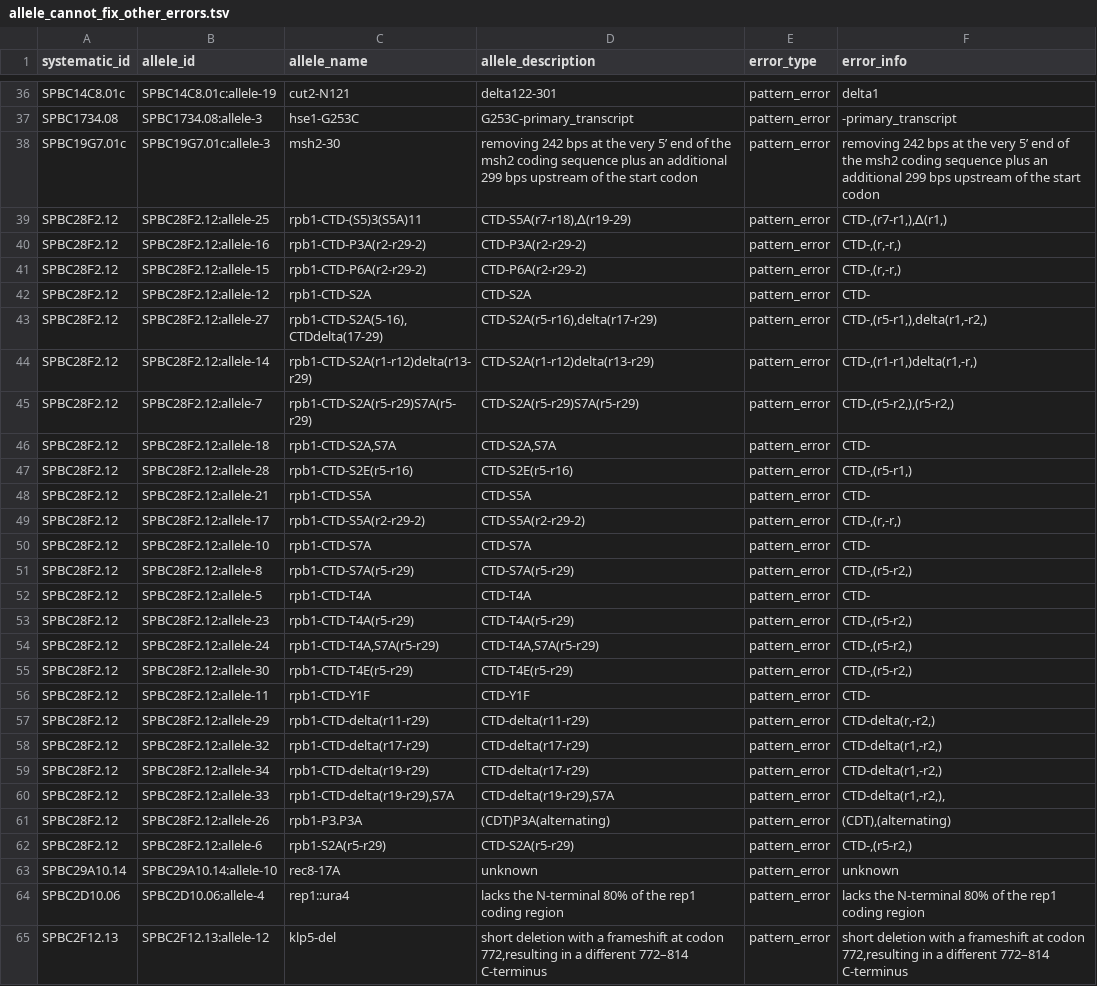
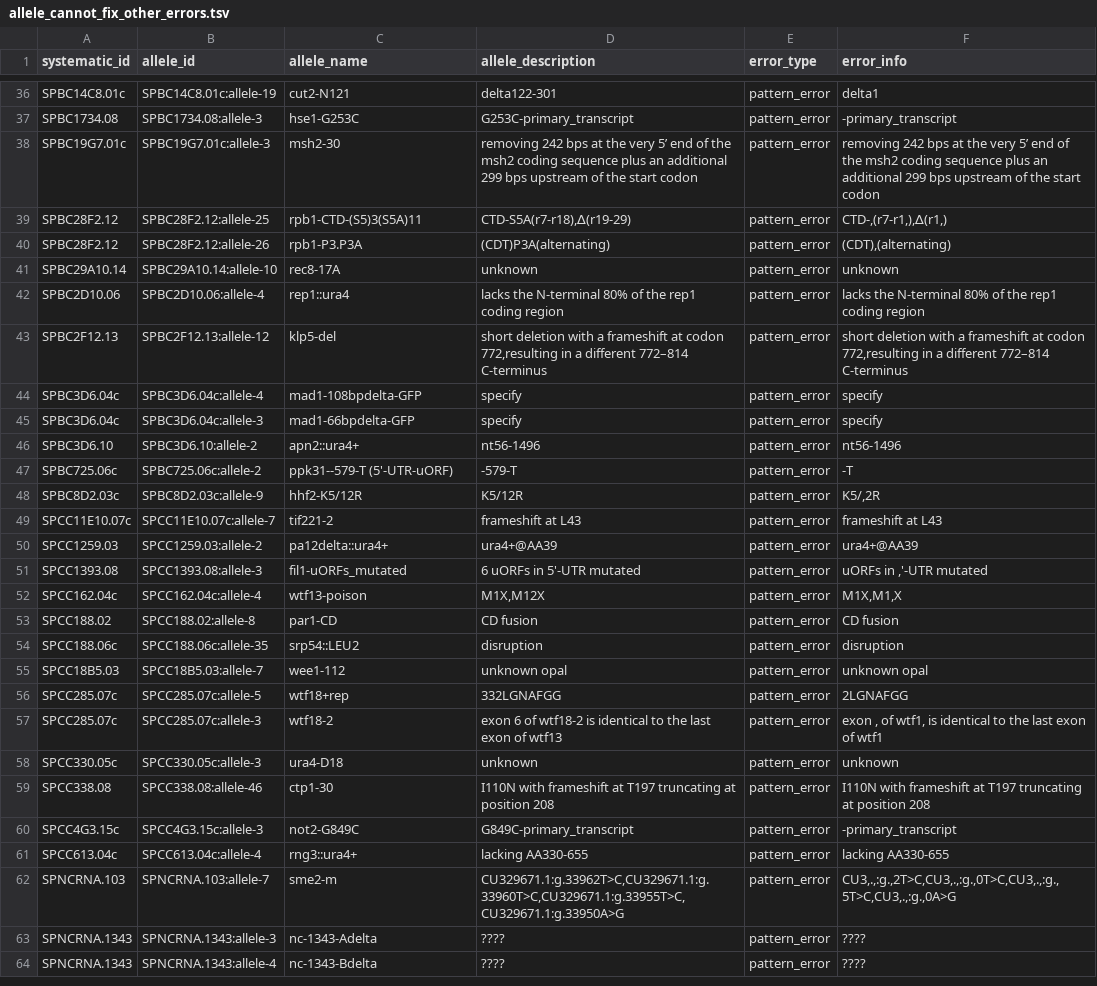
Before and after one commit to pombase/allele_qc, a TSV file: results/allele_cannot_fix_other_errors.tsv, drawn as a sheet; only a part is shown, gaps mark what is left out; the shorter side is filled out with more unchanged rows; the diff names each change by its address in the sheet, - before the commit and + after, or states it on an @@ line.

```diff
--- a/results/allele_cannot_fix_other_errors.tsv
+++ b/results/allele_cannot_fix_other_errors.tsv
-row 40: SPBC28F2.12 | SPBC28F2.12:allele-16 | rpb1-CTD-P3A(r2-r29-2) | CTD-P3A(r2-r29-2) | pattern_error | CTD-,(r,-r,)
-row 41: SPBC28F2.12 | SPBC28F2.12:allele-15 | rpb1-CTD-P6A(r2-r29-2) | CTD-P6A(r2-r29-2) | pattern_error | CTD-,(r,-r,)
-row 42: SPBC28F2.12 | SPBC28F2.12:allele-12 | rpb1-CTD-S2A | CTD-S2A | pattern_error | CTD-
-row 43: SPBC28F2.12 | SPBC28F2.12:allele-27 | rpb1-CTD-S2A(5-16),CTDdelta(17-29) | CTD-S2A(r5-r16),delta(r17-r29) | pattern_error | CTD-,(r5-r1,),delta(r1,-r2,)
-row 44: SPBC28F2.12 | SPBC28F2.12:allele-14 | rpb1-CTD-S2A(r1-r12)delta(r13-r29) | CTD-S2A(r1-r12)delta(r13-r29) | pattern_error | CTD-,(r1-r1,)delta(r1,-r,)
-row 45: SPBC28F2.12 | SPBC28F2.12:allele-7 | rpb1-CTD-S2A(r5-r29)S7A(r5-r29) | CTD-S2A(r5-r29)S7A(r5-r29) | pattern_error | CTD-,(r5-r2,),(r5-r2,)
-row 46: SPBC28F2.12 | SPBC28F2.12:allele-18 | rpb1-CTD-S2A,S7A | CTD-S2A,S7A | pattern_error | CTD-
-row 47: SPBC28F2.12 | SPBC28F2.12:allele-28 | rpb1-CTD-S2E(r5-r16) | CTD-S2E(r5-r16) | pattern_error | CTD-,(r5-r1,)
-row 48: SPBC28F2.12 | SPBC28F2.12:allele-21 | rpb1-CTD-S5A | CTD-S5A | pattern_error | CTD-
-row 49: SPBC28F2.12 | SPBC28F2.12:allele-17 | rpb1-CTD-S5A(r2-r29-2) | CTD-S5A(r2-r29-2) | pattern_error | CTD-,(r,-r,)
-row 50: SPBC28F2.12 | SPBC28F2.12:allele-10 | rpb1-CTD-S7A | CTD-S7A | pattern_error | CTD-
-row 51: SPBC28F2.12 | SPBC28F2.12:allele-8 | rpb1-CTD-S7A(r5-r29) | CTD-S7A(r5-r29) | pattern_error | CTD-,(r5-r2,)
-row 52: SPBC28F2.12 | SPBC28F2.12:allele-5 | rpb1-CTD-T4A | CTD-T4A | pattern_error | CTD-
-row 53: SPBC28F2.12 | SPBC28F2.12:allele-23 | rpb1-CTD-T4A(r5-r29) | CTD-T4A(r5-r29) | pattern_error | CTD-,(r5-r2,)
-row 54: SPBC28F2.12 | SPBC28F2.12:allele-24 | rpb1-CTD-T4A,S7A(r5-r29) | CTD-T4A,S7A(r5-r29) | pattern_error | CTD-,(r5-r2,)
-row 55: SPBC28F2.12 | SPBC28F2.12:allele-30 | rpb1-CTD-T4E(r5-r29) | CTD-T4E(r5-r29) | pattern_error | CTD-,(r5-r2,)
-row 56: SPBC28F2.12 | SPBC28F2.12:allele-11 | rpb1-CTD-Y1F | CTD-Y1F | pattern_error | CTD-
-row 57: SPBC28F2.12 | SPBC28F2.12:allele-29 | rpb1-CTD-delta(r11-r29) | CTD-delta(r11-r29) | pattern_error | CTD-delta(r,-r2,)
-row 58: SPBC28F2.12 | SPBC28F2.12:allele-32 | rpb1-CTD-delta(r17-r29) | CTD-delta(r17-r29) | pattern_error | CTD-delta(r1,-r2,)
-row 59: SPBC28F2.12 | SPBC28F2.12:allele-34 | rpb1-CTD-delta(r19-r29) | CTD-delta(r17-r29) | pattern_error | CTD-delta(r1,-r2,)
-row 60: SPBC28F2.12 | SPBC28F2.12:allele-33 | rpb1-CTD-delta(r19-r29),S7A | CTD-delta(r19-r29),S7A | pattern_error | CTD-delta(r1,-r2,),
-row 62: SPBC28F2.12 | SPBC28F2.12:allele-6 | rpb1-S2A(r5-r29) | CTD-S2A(r5-r29) | pattern_error | CTD-,(r5-r2,)
```
Also changed, not shown: results/allele_auto_fix.tsv, 9 other files.
